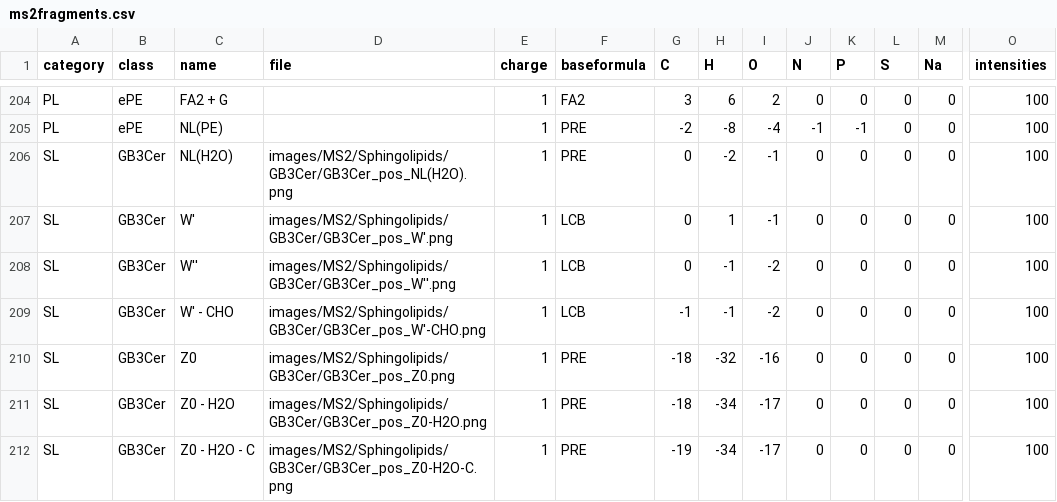
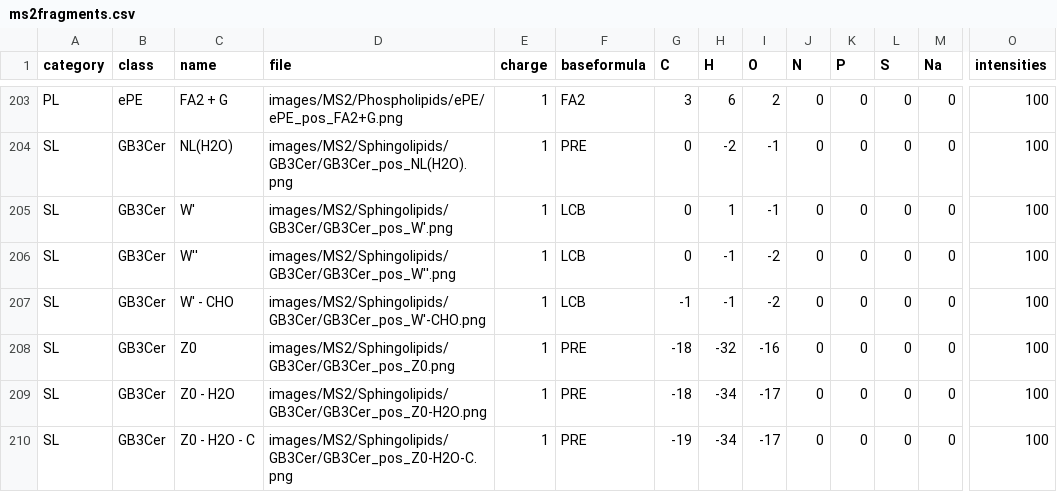
Before and after one commit to lifs-tools/lipidcreator, a CSV file: LipidCreator/data/ms2fragments.csv, drawn as a sheet; only a part is shown, gaps mark what is left out; removed rows and columns are numbered as before the commit, all else as after; rows hold the shown columns only; the diff covers the shown part only; the diff names each change by its address in the sheet, - before the commit and + after, or states it on an @@ line.

```diff
--- a/LipidCreator/data/ms2fragments.csv
+++ b/LipidCreator/data/ms2fragments.csv
-D203 (file): (empty)
+D203 (file): images/MS2/Phospholipids/ePE/ePE_pos_FA2+G.png
-row 205: PL | ePE | NL(PE) |  | 1 | PRE | -2 | -8 | -4 | -1 | -1 | 0 | 0 | 100
```
Also changed, not shown: 1 removed row and 33 edited cells elsewhere in this file, 8 other files.
